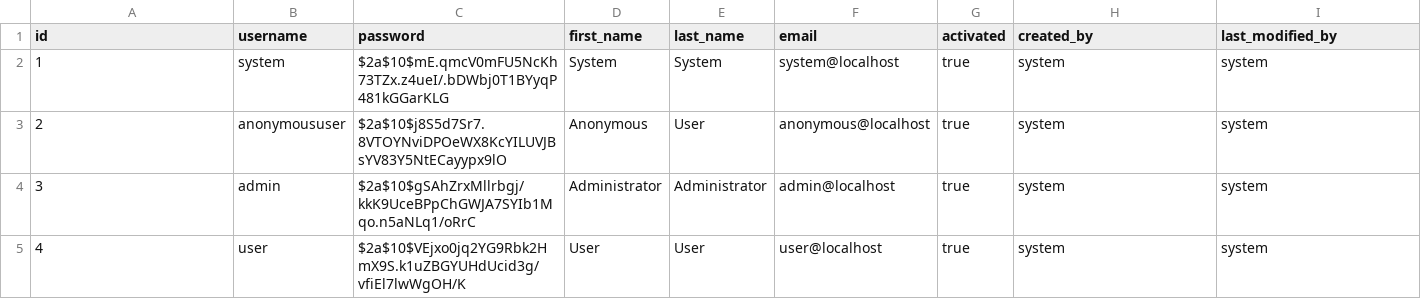
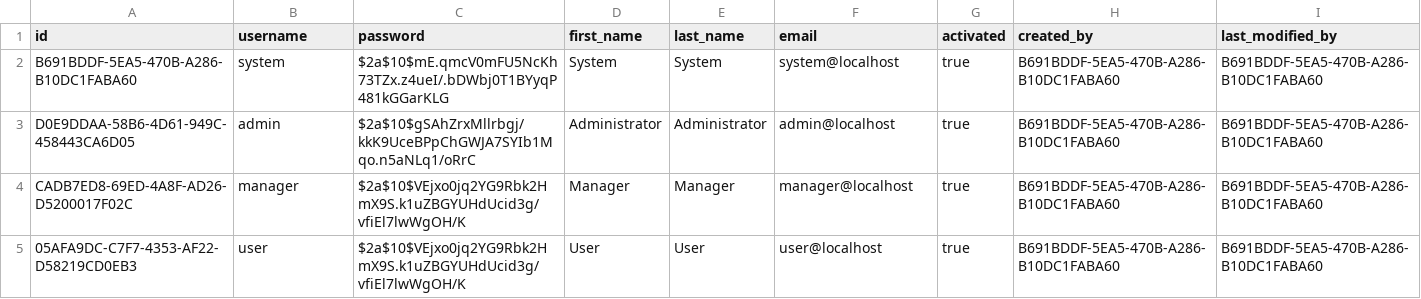
Before and after one commit to kyr0/spring-boot-web-skeleton, a CSV file: src/main/resources/config/liquibase/users.csv, drawn as a sheet.

Commit message:
Implemented permissions, clients, it's relations, removed claims from JWT, removed username from JWT. JWT is now limited to user UUID. UserContext gets loaded from database on each request. UUID's introduced, UserData, ClientData entities introduced, Secured and PreAuthorize annotations are globally enabled now, fixed README, cleaned up POM

```diff
--- a/src/main/resources/config/liquibase/users.csv
+++ b/src/main/resources/config/liquibase/users.csv
@@ -1,5 +1,5 @@
 id;username;password;first_name;last_name;email;activated;created_by;last_modified_by
-1;system;$2a$10$mE.qmcV0mFU5NcKh73TZx.z4ueI/.bDWbj0T1BYyqP481kGGarKLG;System;System;system@localhost;true;system;system
-2;anonymoususer;$2a$10$j8S5d7Sr7.8VTOYNviDPOeWX8KcYILUVJBsYV83Y5NtECayypx9lO;Anonymous;User;anonymous@localhost;true;system;system
-3;admin;$2a$10$gSAhZrxMllrbgj/kkK9UceBPpChGWJA7SYIb1Mqo.n5aNLq1/oRrC;Administrator;Administrator;admin@localhost;true;system;system
-4;user;$2a$10$VEjxo0jq2YG9Rbk2HmX9S.k1uZBGYUHdUcid3g/vfiEl7lwWgOH/K;User;User;user@localhost;true;system;system
+B691BDDF-5EA5-470B-A286-B10DC1FABA60;system;$2a$10$mE.qmcV0mFU5NcKh73TZx.z4ueI/.bDWbj0T1BYyqP481kGGarKLG;System;System;system@localhost;true;B691BDDF-5EA5-470B-A286-B10DC1FABA60;B691BDDF-5EA5-470B-A286-B10DC1FABA60
+D0E9DDAA-58B6-4D61-949C-458443CA6D05;admin;$2a$10$gSAhZrxMllrbgj/kkK9UceBPpChGWJA7SYIb1Mqo.n5aNLq1/oRrC;Administrator;Administrator;admin@localhost;true;B691BDDF-5EA5-470B-A286-B10DC1FABA60;B691BDDF-5EA5-470B-A286-B10DC1FABA60
+CADB7ED8-69ED-4A8F-AD26-D5200017F02C;manager;$2a$10$VEjxo0jq2YG9Rbk2HmX9S.k1uZBGYUHdUcid3g/vfiEl7lwWgOH/K;Manager;Manager;manager@localhost;true;B691BDDF-5EA5-470B-A286-B10DC1FABA60;B691BDDF-5EA5-470B-A286-B10DC1FABA60
+05AFA9DC-C7F7-4353-AF22-D58219CD0EB3;user;$2a$10$VEjxo0jq2YG9Rbk2HmX9S.k1uZBGYUHdUcid3g/vfiEl7lwWgOH/K;User;User;user@localhost;true;B691BDDF-5EA5-470B-A286-B10DC1FABA60;B691BDDF-5EA5-470B-A286-B10DC1FABA60
```
Also changed, not shown: 38 other files.
